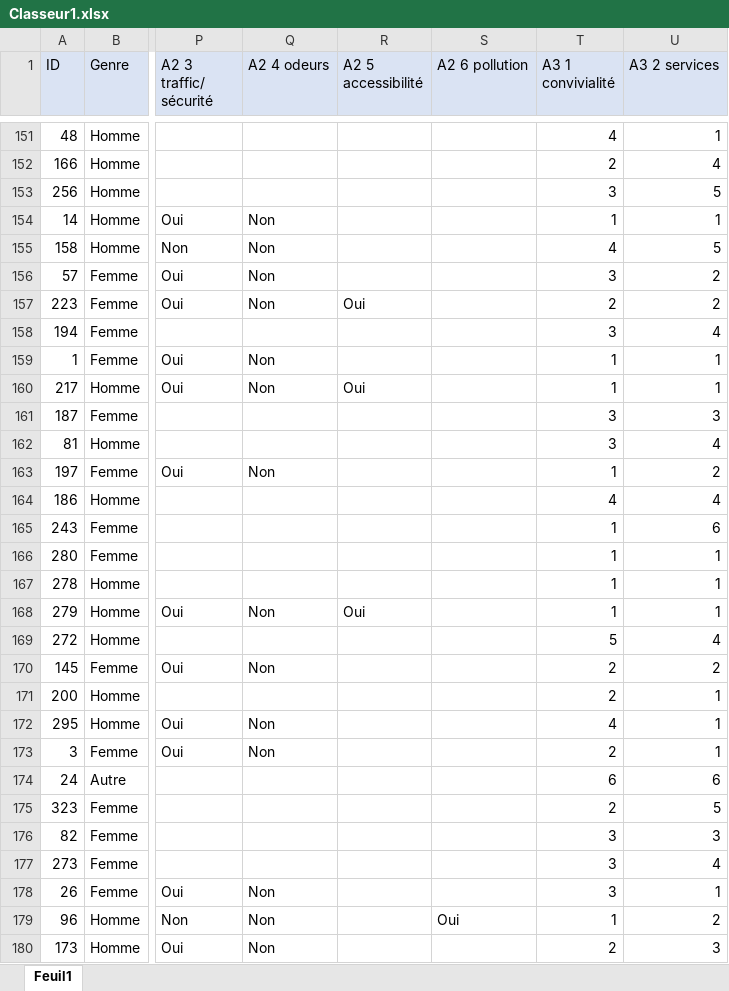
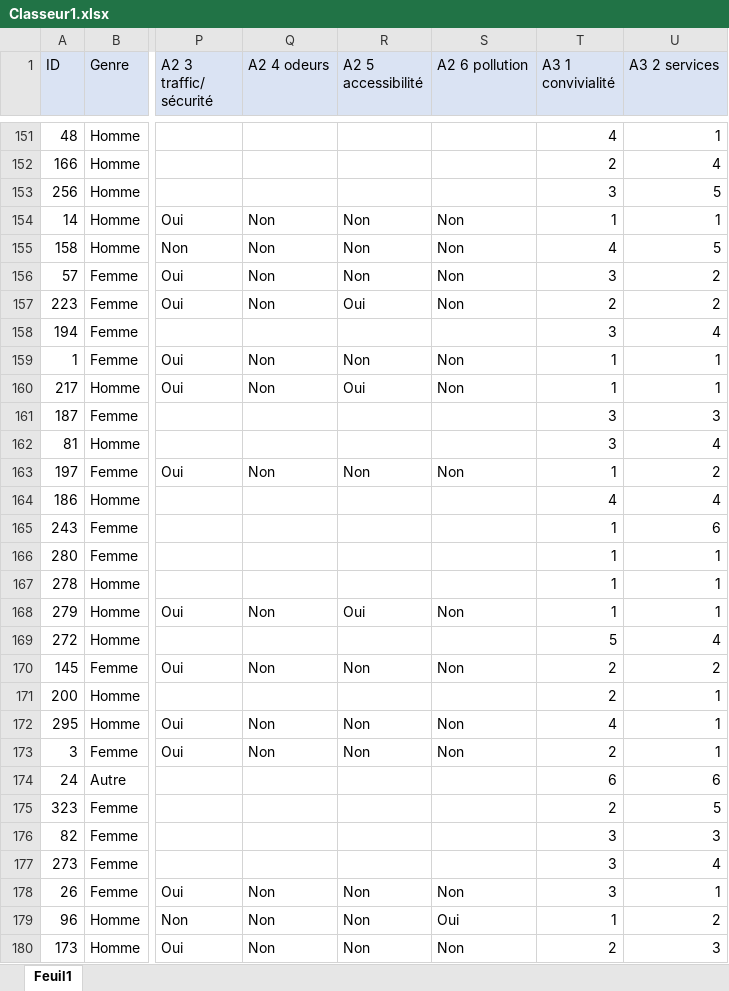
Before and after one commit to Mvince11/ZAE_Marticot, an Excel workbook: data/Classeur1.xlsx, sheet Feuil1, drawn as a sheet; only a part is shown, gaps mark what is left out; values as stored, in another font and other column widths than the file's, no borders; the diff covers the shown part only; the diff names each change by its address in the sheet, - before the commit and + after, or states it on an @@ line.

```diff
--- a/data/Classeur1.xlsx (sheet Feuil1)
+++ b/data/Classeur1.xlsx (sheet Feuil1)
-R154:R156 (A2 5 accessibilité): (empty)
+R154:R156 (A2 5 accessibilité): Non
-S154:S157 (A2 6 pollution): (empty)
+S154:S157 (A2 6 pollution): Non
-R159 (A2 5 accessibilité): (empty)
+R159 (A2 5 accessibilité): Non
-S159:S160 (A2 6 pollution): (empty)
+S159:S160 (A2 6 pollution): Non
-R163 (A2 5 accessibilité): (empty)
+R163 (A2 5 accessibilité): Non
-S163 (A2 6 pollution): (empty)
+S163 (A2 6 pollution): Non
-S168 (A2 6 pollution): (empty)
+S168 (A2 6 pollution): Non
-R170 (A2 5 accessibilité): (empty)
+R170 (A2 5 accessibilité): Non
-S170 (A2 6 pollution): (empty)
+S170 (A2 6 pollution): Non
-R172:R173 (A2 5 accessibilité): (empty)
+R172:R173 (A2 5 accessibilité): Non
-S172:S173 (A2 6 pollution): (empty)
+S172:S173 (A2 6 pollution): Non
-R178:R180 (A2 5 accessibilité): (empty)
+R178:R180 (A2 5 accessibilité): Non
-S178 (A2 6 pollution): (empty)
+S178 (A2 6 pollution): Non
-S180 (A2 6 pollution): (empty)
+S180 (A2 6 pollution): Non
```
Also changed, not shown: 145 edited cells elsewhere in this sheet, 8 other files.
